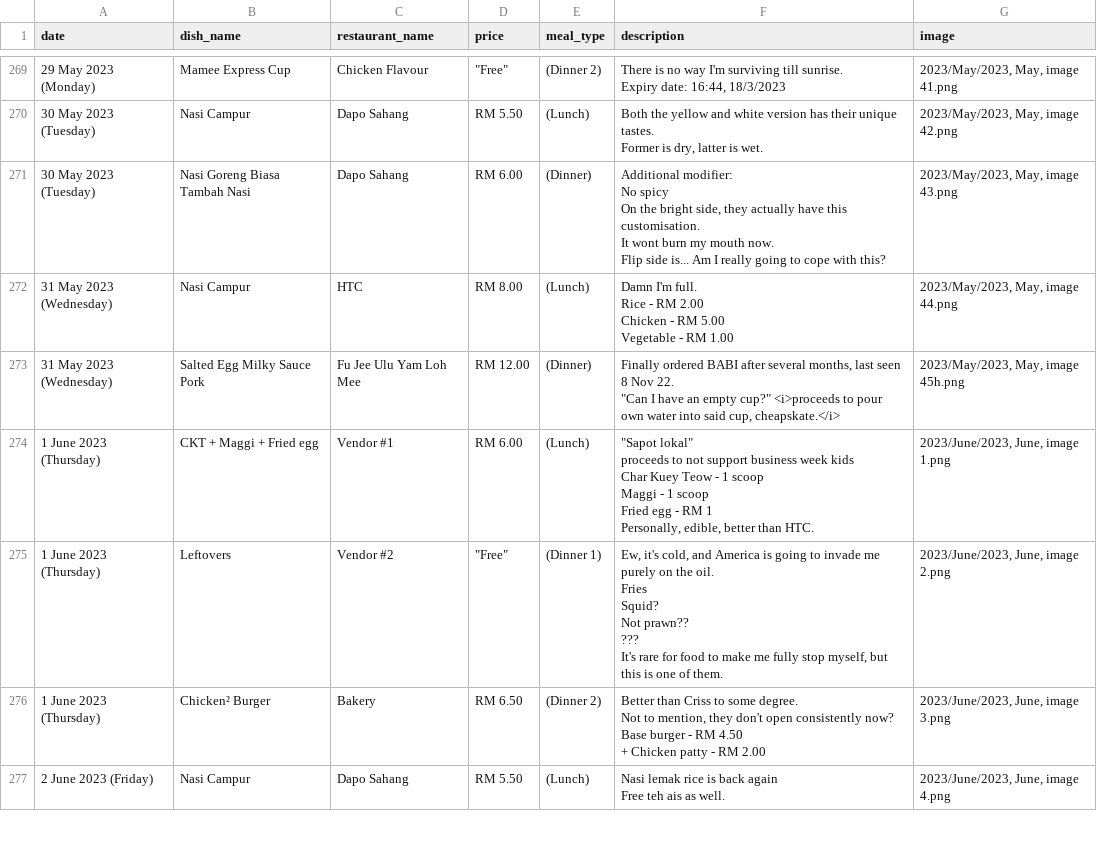
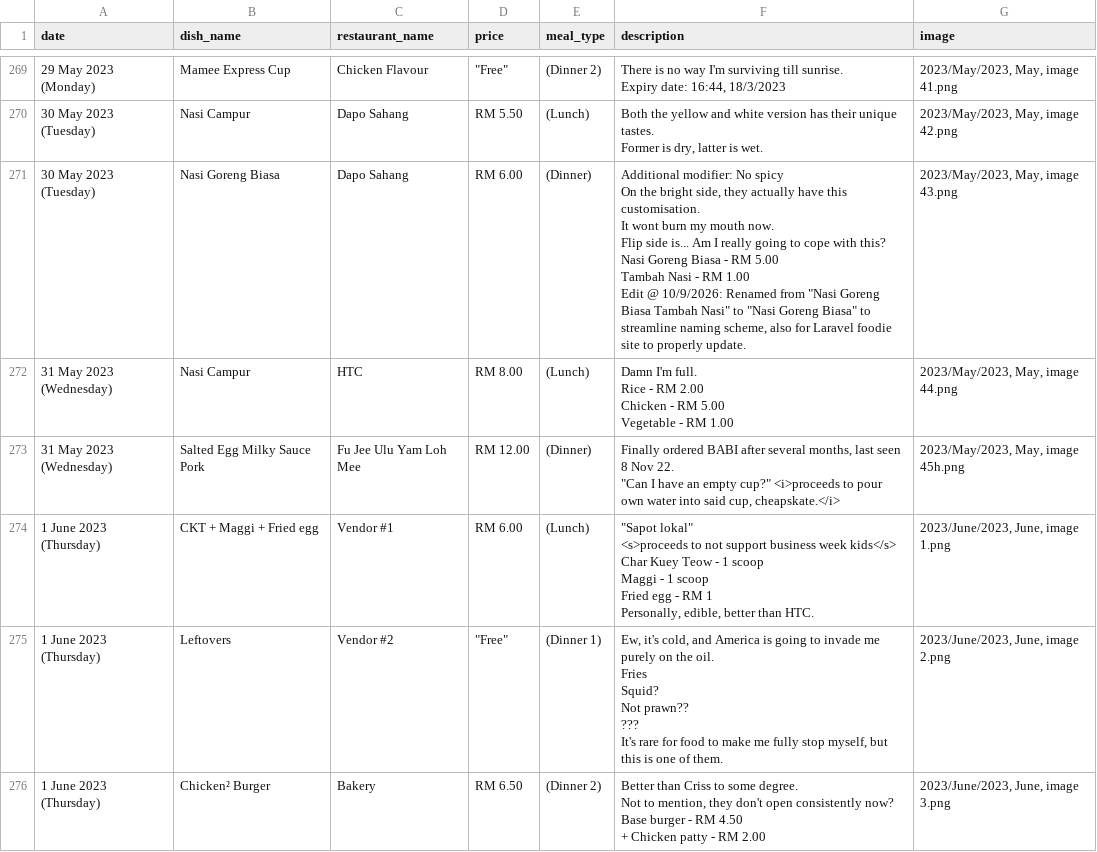
Before and after one commit to lordjunn/Food-MMU, a CSV file: Logs/menu_items2.csv, drawn as a sheet; only a part is shown, gaps mark what is left out; the shorter side is filled out with more unchanged rows; ↵ is a line break in a cell; the diff covers the shown part only; the diff names each change by its address in the sheet, - before the commit and + after, or states it on an @@ line.

Commit message:
emergency push: support for s & more tambah nasi

```diff
--- a/Logs/menu_items2.csv
+++ b/Logs/menu_items2.csv
-B271 (dish_name): Nasi Goreng Biasa Tambah Nasi
+B271 (dish_name): Nasi Goreng Biasa
-F271 (description): …with this?
+F271 (description): …with this? ↵ Nasi Goreng Biasa - RM 5.00 ↵ Tambah Nasi - RM 1.00 ↵ Edit @ 10/9/2026: Renamed from "Nasi Goreng Biasa Tambah Nasi" to "Nasi Goreng Biasa" to streamline naming scheme, also for Laravel foodie site to properly update.
-F274 (description): "Sapot lokal" ↵ proceeds to not support business week kids ↵ Char Kuey…
+F274 (description): "Sapot lokal" ↵ <s>proceeds to not support business week kids</s> ↵ Char Kuey…
```
Also changed, not shown: 24 edited cells elsewhere in this file.
